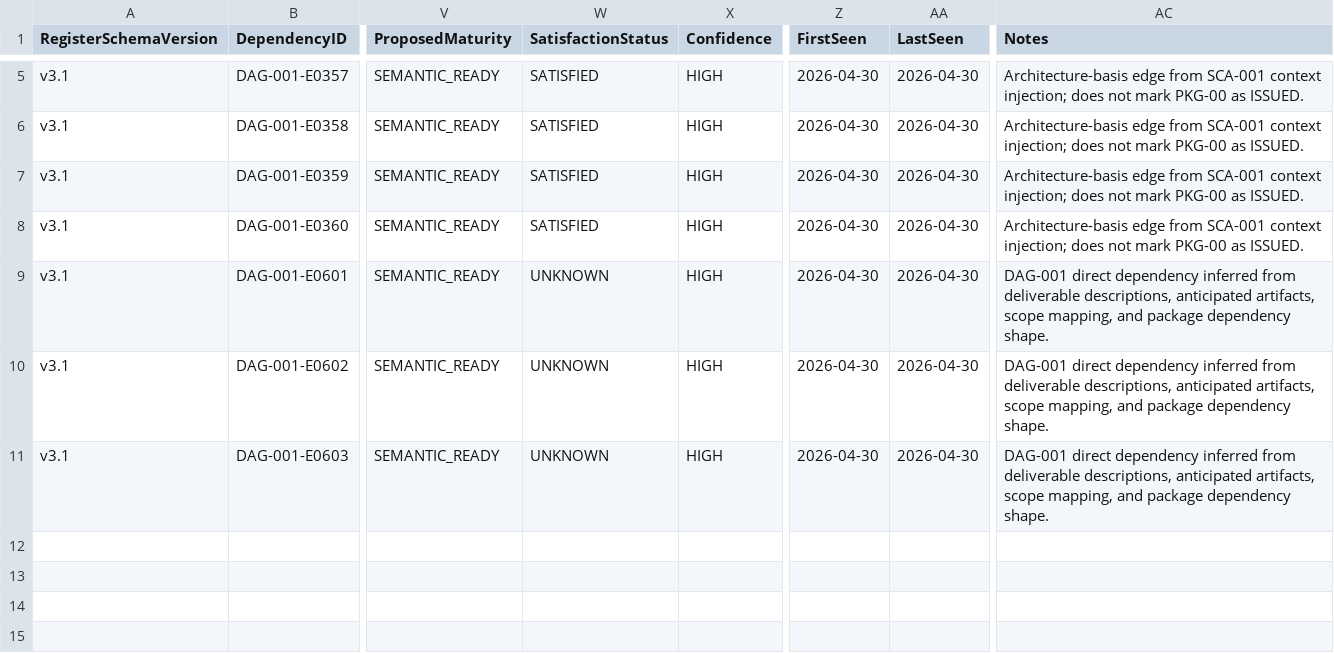
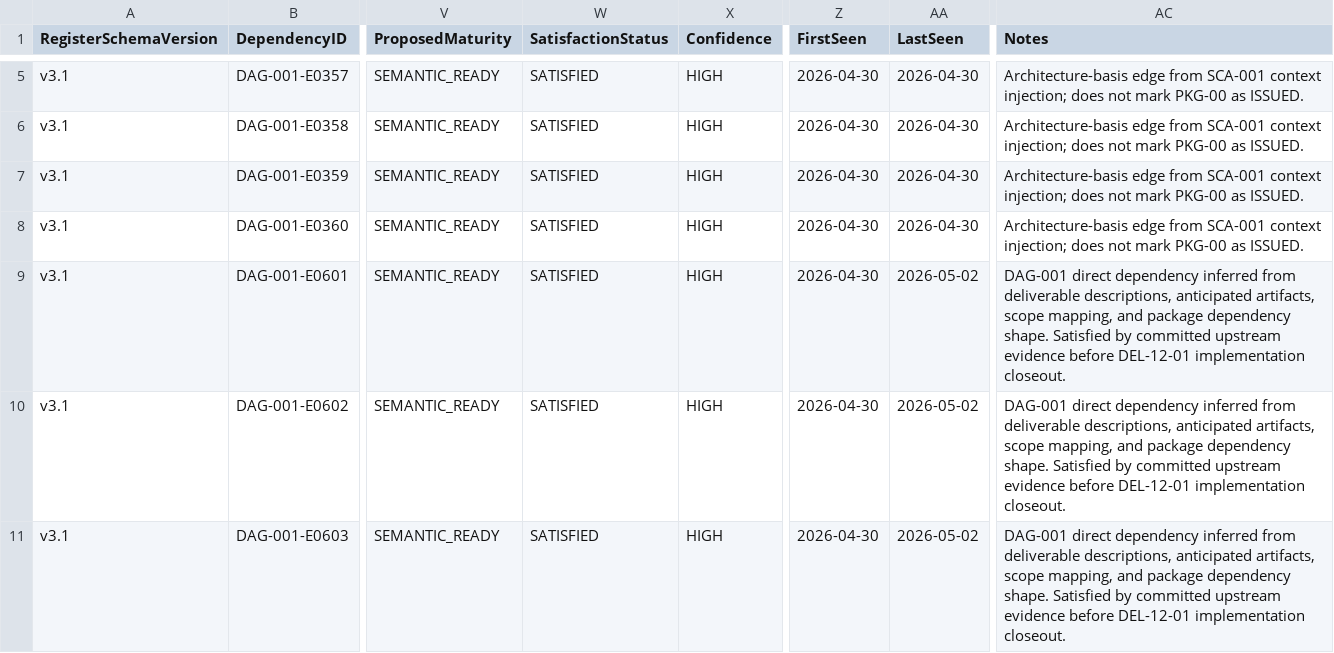
Before and after one commit to sgttomas/chirality-piping, a CSV file: execution/PKG-12_Security, Privacy, and Private Data Handling/1_Working/DEL-12-01_Local-first storage and private data paths/Dependencies.csv, drawn as a sheet; only a part is shown, gaps mark what is left out; the diff names each change by its address in the sheet, - before the commit and + after, or states it on an @@ line.

```diff
--- a/execution/PKG-12_Security, Privacy, and Private Data Handling/1_Working/DEL-12-01_Local-first storage and private data paths/Dependencies.csv
+++ b/execution/PKG-12_Security, Privacy, and Private Data Handling/1_Working/DEL-12-01_Local-first storage and private data paths/Dependencies.csv
-W9:W11 (SatisfactionStatus): UNKNOWN
+W9:W11 (SatisfactionStatus): SATISFIED
-AA9:AA11 (LastSeen): 2026-04-30
+AA9:AA11 (LastSeen): 2026-05-02
-AC9:AC11 (Notes): …dependency shape.
+AC9:AC11 (Notes): …dependency shape. Satisfied by committed upstream evidence before DEL-12-01 implementation closeout.
```
Also changed, not shown: execution/_Coordination/DEV-001_BLOCKER_QUEUE.csv, execution/_Coordination/DEV-001_IMPLEMENTATION_EVIDENCE.csv, 3 other files.
